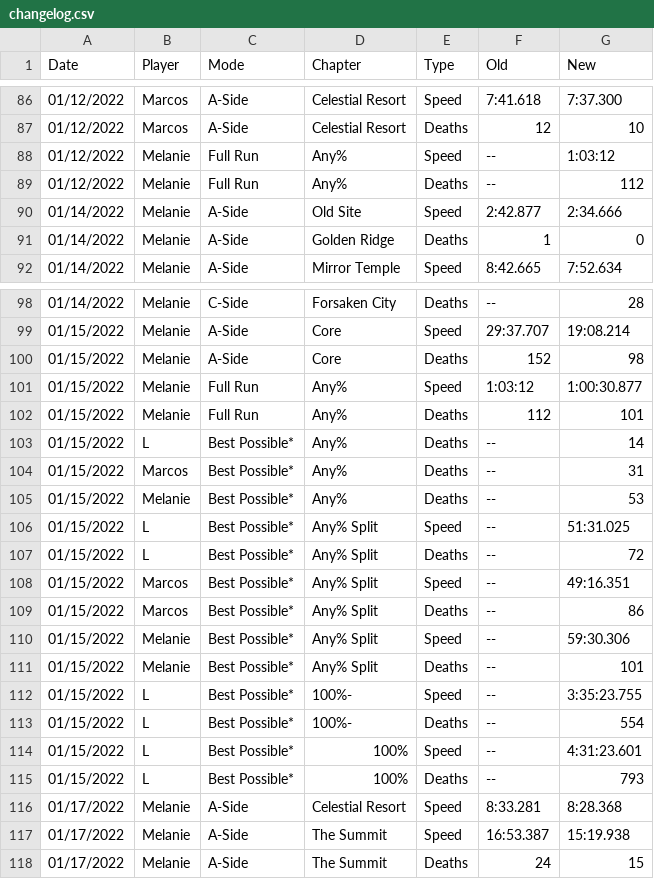
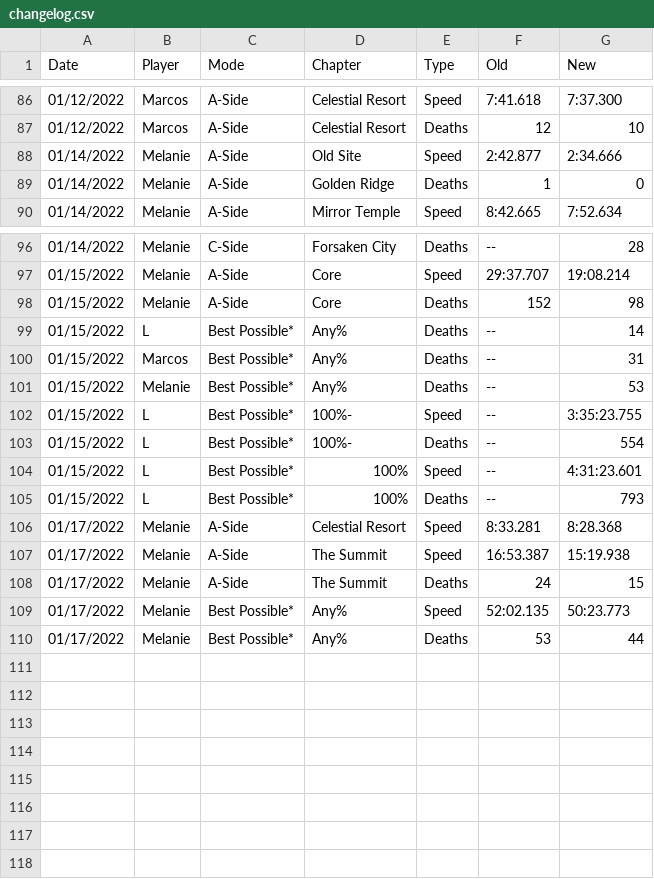
Before and after one commit to leahfortier/spreadsheets, a CSV file: main/changelog.csv, drawn as a sheet; only a part is shown, gaps mark what is left out; removed rows and columns are numbered as before the commit, all else as after; the diff names each change by its address in the sheet, - before the commit and + after, or states it on an @@ line.

```diff
--- a/main/changelog.csv
+++ b/main/changelog.csv
-row 88: 01/12/2022 | Melanie | Full Run | Any% | Speed | -- | 1:03:12
-row 89: 01/12/2022 | Melanie | Full Run | Any% | Deaths | -- | 112
-row 101: 01/15/2022 | Melanie | Full Run | Any% | Speed | 1:03:12 | 1:00:30.877
-row 102: 01/15/2022 | Melanie | Full Run | Any% | Deaths | 112 | 101
-row 106: 01/15/2022 | L | Best Possible* | Any% Split | Speed | -- | 51:31.025
-row 107: 01/15/2022 | L | Best Possible* | Any% Split | Deaths | -- | 72
-row 108: 01/15/2022 | Marcos | Best Possible* | Any% Split | Speed | -- | 49:16.351
-row 109: 01/15/2022 | Marcos | Best Possible* | Any% Split | Deaths | -- | 86
-row 110: 01/15/2022 | Melanie | Best Possible* | Any% Split | Speed | -- | 59:30.306
-row 111: 01/15/2022 | Melanie | Best Possible* | Any% Split | Deaths | -- | 101
+row 109: 01/17/2022 | Melanie | Best Possible* | Any% | Speed | 52:02.135 | 50:23.773
+row 110: 01/17/2022 | Melanie | Best Possible* | Any% | Deaths | 53 | 44
```
Also changed, not shown: main/previous.csv, main/progress.csv, 4 other files.
